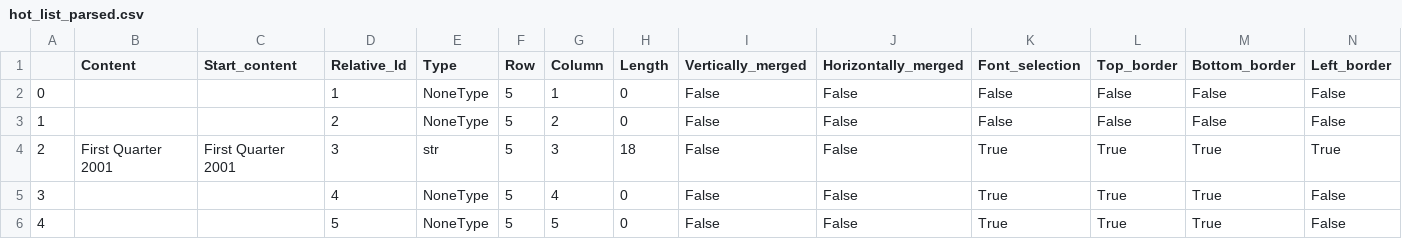
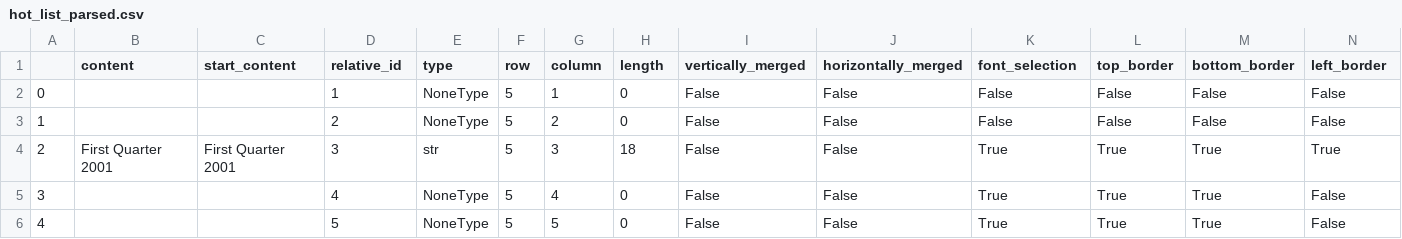
Before and after one commit to Industrial-AI-Research-Lab/documentor, a CSV file: examples/data/processed_tables/hot_list_parsed.csv, drawn as a sheet; only a part is shown; the diff covers the shown part only; the diff names each change by its address in the sheet, - before the commit and + after, or states it on an @@ line.

```diff
--- a/examples/data/processed_tables/hot_list_parsed.csv
+++ b/examples/data/processed_tables/hot_list_parsed.csv
-B1: Content
+B1: content
-C1: Start_content
+C1: start_content
-D1: Relative_Id
+D1: relative_id
-E1: Type
+E1: type
-F1: Row
+F1: row
-G1: Column
+G1: column
-H1: Length
+H1: length
-I1: Vertically_merged
+I1: vertically_merged
-J1: Horizontally_merged
+J1: horizontally_merged
-K1: Font_selection
+K1: font_selection
-L1: Top_border
+L1: top_border
-M1: Bottom_border
+M1: bottom_border
-N1: Left_border
+N1: left_border
```
Also changed, not shown: 5 edited cells elsewhere in this file, examples/data/processed_tables/Global Hot List.csv, 9 other files.
